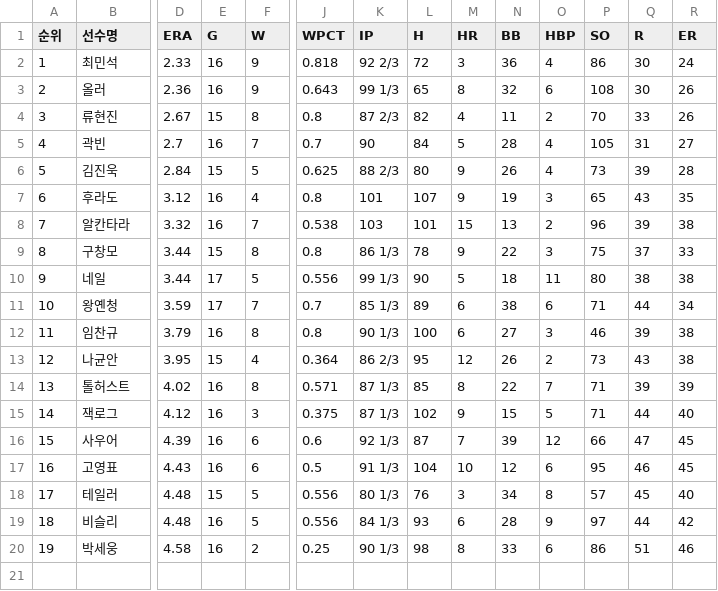
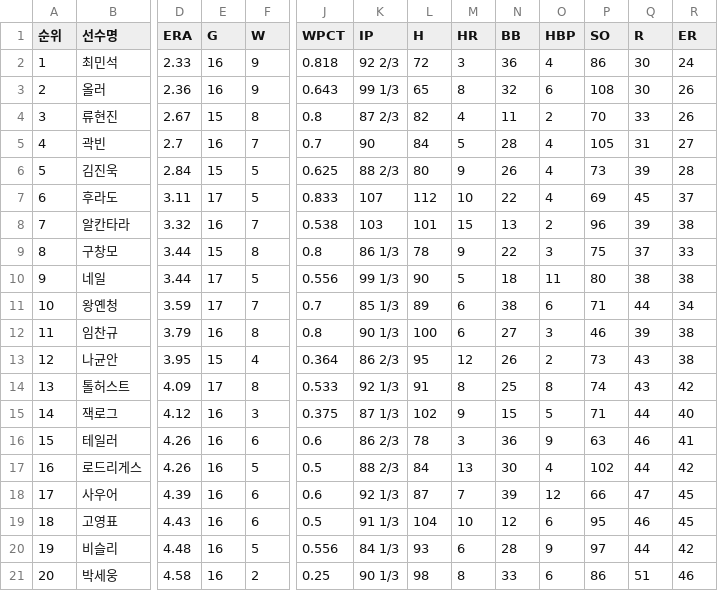
Before and after one commit to yruserious/kbo-fangraphs-v4, a CSV file: data_raw/2026_kbo_official/pitcher_basic.csv, drawn as a sheet; only a part is shown, gaps mark what is left out; removed rows and columns are numbered as before the commit, all else as after; rows hold the shown columns only; the diff covers the shown part only; the diff names each change by its address in the sheet, - before the commit and + after, or states it on an @@ line.

```diff
--- a/data_raw/2026_kbo_official/pitcher_basic.csv
+++ b/data_raw/2026_kbo_official/pitcher_basic.csv
-D7 (ERA): 3.12
+D7 (ERA): 3.11
-E7 (G): 16
+E7 (G): 17
-F7 (W): 4
+F7 (W): 5
-J7 (WPCT): 0.8
+J7 (WPCT): 0.833
-K7 (IP): 101
+K7 (IP): 107
-L7 (H): 107
+L7 (H): 112
-M7 (HR): 9
+M7 (HR): 10
-N7 (BB): 19
+N7 (BB): 22
-O7 (HBP): 3
+O7 (HBP): 4
-P7 (SO): 65
+P7 (SO): 69
-Q7 (R): 43
+Q7 (R): 45
-R7 (ER): 35
+R7 (ER): 37
-D14 (ERA): 4.02
+D14 (ERA): 4.09
-E14 (G): 16
+E14 (G): 17
-J14 (WPCT): 0.571
+J14 (WPCT): 0.533
-K14 (IP): 87 1/3
+K14 (IP): 92 1/3
-L14 (H): 85
+L14 (H): 91
-N14 (BB): 22
+N14 (BB): 25
-O14 (HBP): 7
+O14 (HBP): 8
-P14 (SO): 71
+P14 (SO): 74
-Q14 (R): 39
+Q14 (R): 43
-R14 (ER): 39
+R14 (ER): 42
+row 16: 15 | 테일러 | 4.26 | 16 | 6 | 0.6 | 86 2/3 | 78 | 3 | 36 | 9 | 63 | 46 | 41
+row 17: 16 | 로드리게스 | 4.26 | 16 | 5 | 0.5 | 88 2/3 | 84 | 13 | 30 | 4 | 102 | 44 | 42
@@ column A (순위) renumbered from row 18 down @@
-row 18: 17 | 테일러 | 4.48 | 15 | 5 | 0.556 | 80 1/3 | 76 | 3 | 34 | 8 | 57 | 45 | 40
```
Also changed, not shown: 2 edited cells elsewhere in this file, data_raw/2026_kbo_official/defense_basic.csv, data_raw/2026_kbo_official/hitter_basic1.csv, 2 other files.
